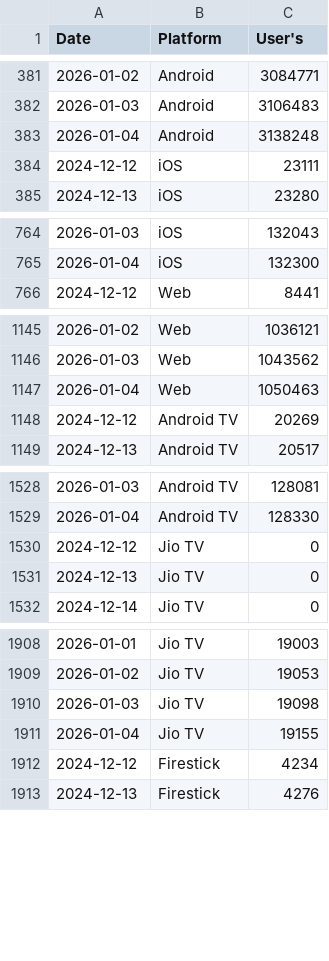
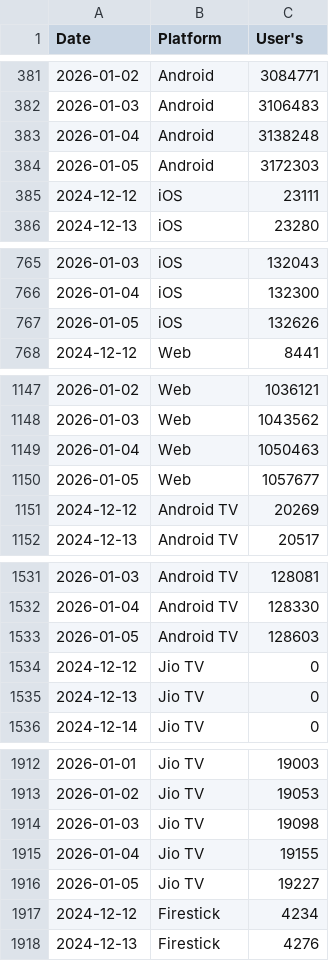
Before and after one commit to Manpreet566/registration_download_data, a CSV file: platform_registration.csv, drawn as a sheet; only a part is shown, gaps mark what is left out; the diff covers the shown part only; the diff names each change by its address in the sheet, - before the commit and + after, or states it on an @@ line.

```diff
--- a/platform_registration.csv
+++ b/platform_registration.csv
+row 384: 2026-01-05 | Android | 3172303
+row 767: 2026-01-05 | iOS | 132626
+row 1150: 2026-01-05 | Web | 1057677
+row 1533: 2026-01-05 | Android TV | 128603
+row 1916: 2026-01-05 | Jio TV | 19227
```
Also changed, not shown: 4 added rows elsewhere in this file, BSNL_BBNL_Provision_Data.csv, BSNL_BBNL_REGISTRATION.csv, 2 other files.
